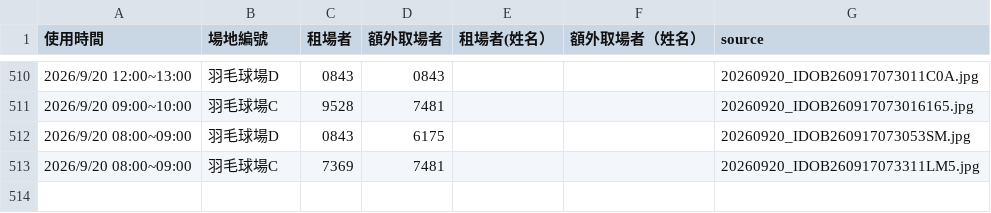
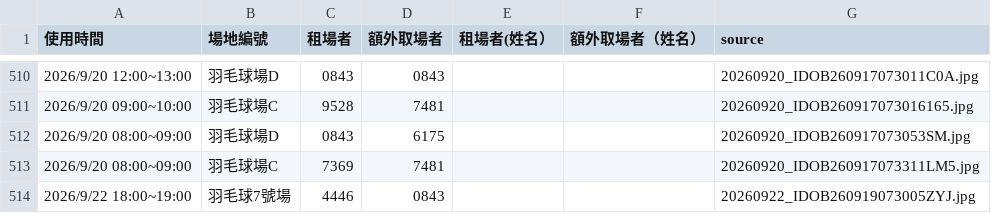
Before and after one commit to adidasracket-Lao/sports-court-booking, a CSV file: 場地租用資料.csv, drawn as a sheet; only a part is shown, gaps mark what is left out; the diff names each change by its address in the sheet, - before the commit and + after, or states it on an @@ line.

```diff
--- a/場地租用資料.csv
+++ b/場地租用資料.csv
+row 514: 2026/9/22 18:00~19:00 | 羽毛球7號場 | 4446 | 0843 |  |  | 20260922_IDOB260919073005ZYJ.jpg
```
Also changed, not shown: 2 other files.
